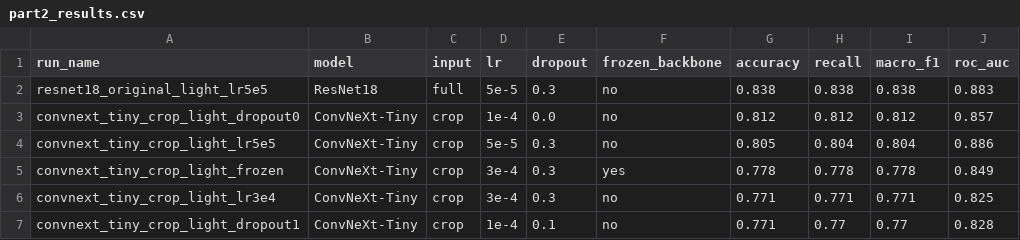
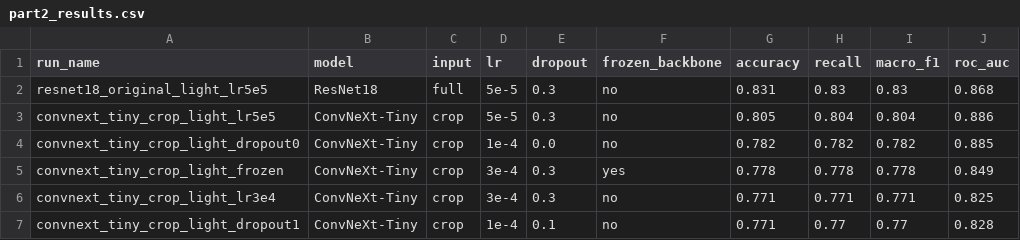
Before and after one commit to burakhfzgl/Well-being-Analyses-from-Mouse-Muzzles, a CSV file: results/part2_results.csv, drawn as a sheet.

```diff
--- a/results/part2_results.csv
+++ b/results/part2_results.csv
@@ -1,5 +1,5 @@
 run_name,model,input,lr,dropout,frozen_backbone,accuracy,recall,macro_f1,roc_auc
-resnet18_original_light_lr5e5,ResNet18,full,5e-5,0.3,no,0.838,0.838,0.838,0.883
-convnext_tiny_crop_light_dropout0,ConvNeXt-Tiny,crop,1e-4,0.0,no,0.812,0.812,0.812,0.857
+resnet18_original_light_lr5e5,ResNet18,full,5e-5,0.3,no,0.831,0.83,0.83,0.868
 convnext_tiny_crop_light_lr5e5,ConvNeXt-Tiny,crop,5e-5,0.3,no,0.805,0.804,0.804,0.886
+convnext_tiny_crop_light_dropout0,ConvNeXt-Tiny,crop,1e-4,0.0,no,0.782,0.782,0.782,0.885
 convnext_tiny_crop_light_frozen,ConvNeXt-Tiny,crop,3e-4,0.3,yes,0.778,0.778,0.778,0.849
```
Also changed, not shown: 5 other files.
